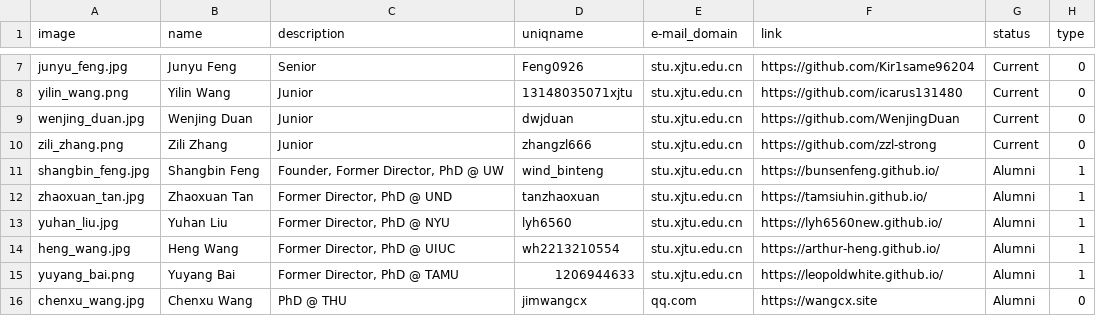
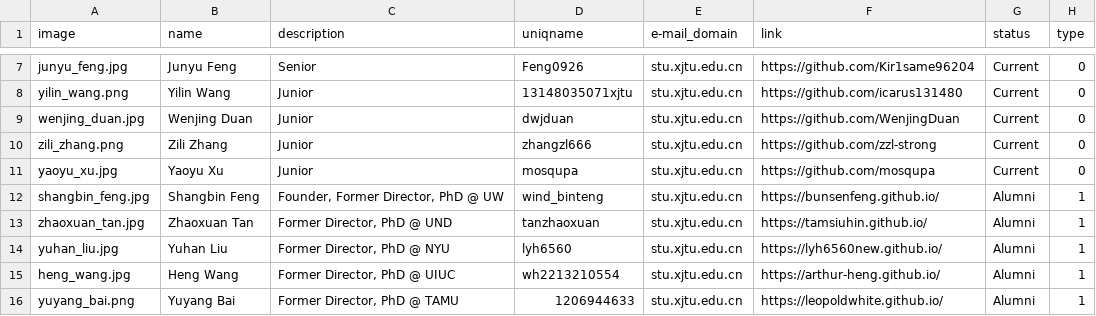
Before and after one commit to LuoUndergradXJTU/LuoUndergradXJTU.github.io, a CSV file: data/people.csv, drawn as a sheet; only a part is shown, gaps mark what is left out; the shorter side is filled out with more unchanged rows.

Commit message:
update: new member Yaoyu Xu fix: Zili Zhang profile pic size

```diff
--- a/data/people.csv
+++ b/data/people.csv
@@ -10,2 +10,3 @@ wenjing_duan.jpg,Wenjing Duan,Junior,dwjduan,stu.xjtu.edu.cn,https://github.com/
 zili_zhang.png,Zili Zhang,Junior,zhangzl666,stu.xjtu.edu.cn,https://github.com/zzl-strong,Current,0
+yaoyu_xu.jpg,Yaoyu Xu,Junior,mosqupa,stu.xjtu.edu.cn,https://github.com/mosqupa,Current,0
 shangbin_feng.jpg,Shangbin Feng,"Founder,  Former Director,  PhD @ UW",wind_binteng,stu.xjtu.edu.cn,https://bunsenfeng.github.io/,Alumni,1
```
Also changed, not shown: 2 other files.
